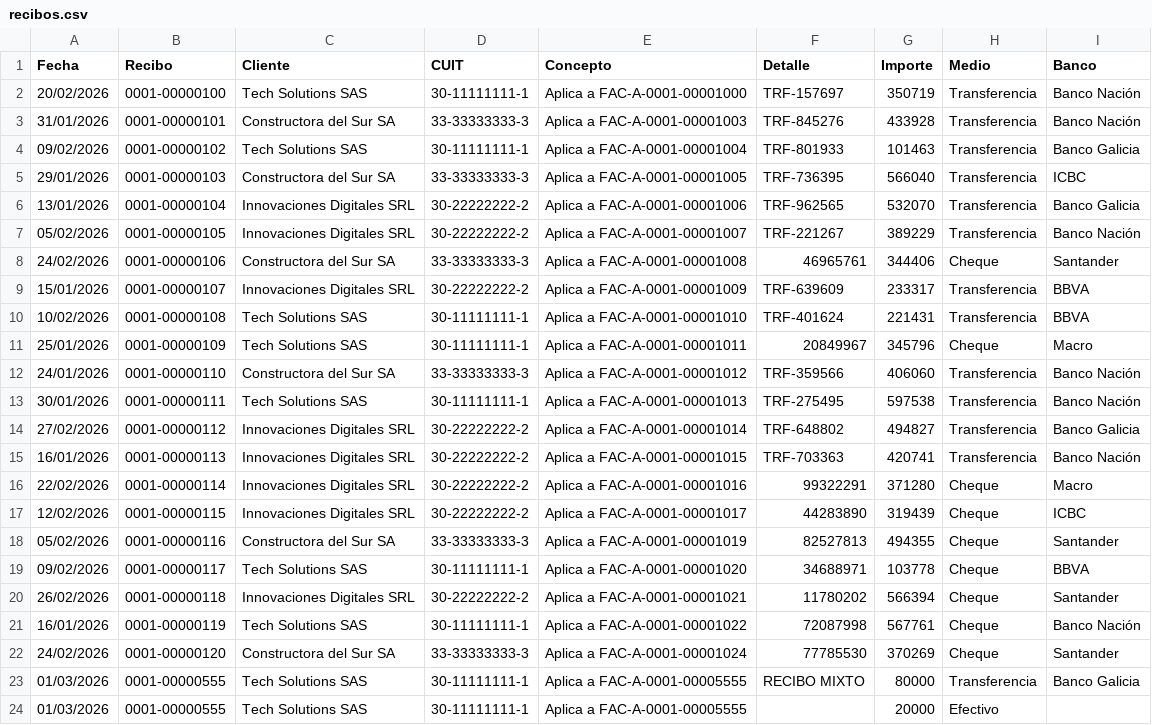
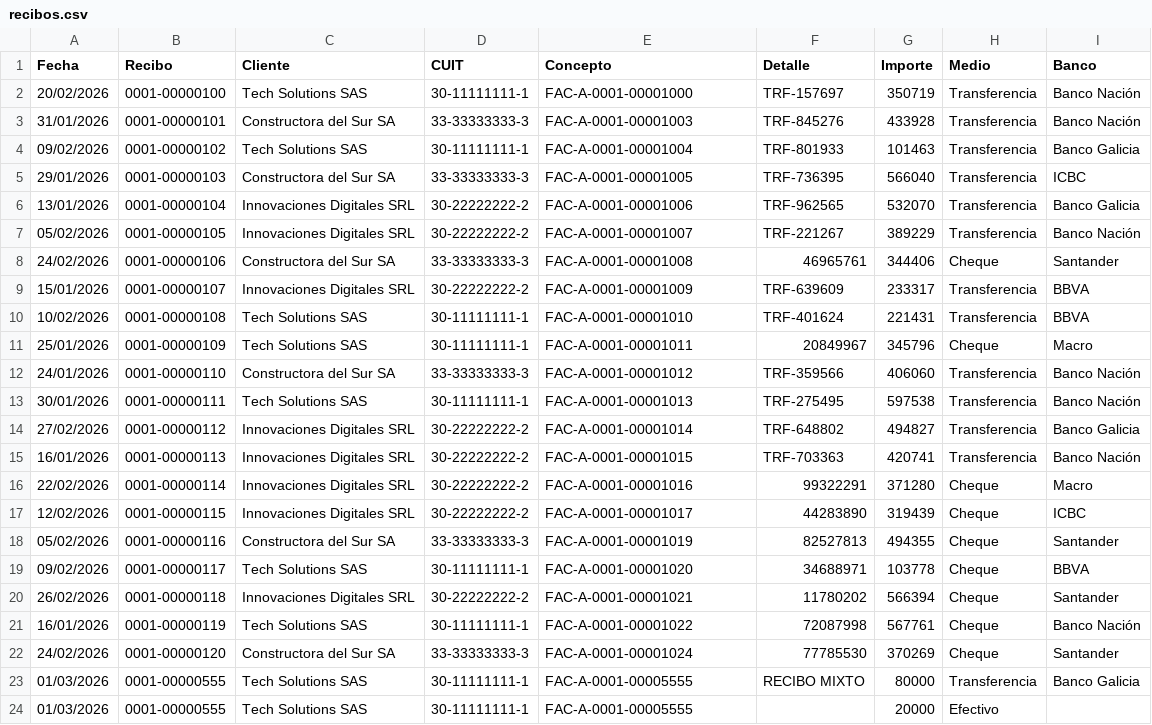
Before and after one commit to msaa911/BiFlow, a CSV file: test_data/recibos.csv, drawn as a sheet.

Commit message:
Update: Sincronización de datos de prueba (recibos) y confirmación de estabilidad del código

```diff
--- a/test_data/recibos.csv
+++ b/test_data/recibos.csv
@@ -1,24 +1,24 @@
 Fecha,Recibo,Cliente,CUIT,Concepto,Detalle,Importe,Medio,Banco
-20/02/2026,0001-00000100,Tech Solutions SAS,30-11111111-1,Aplica a FAC-A-0001-00001000,TRF-157697,350719,Transferencia,Banco Nación
-31/01/2026,0001-00000101,Constructora del Sur SA,33-33333333-3,Aplica a FAC-A-0001-00001003,TRF-845276,433928,Transferencia,Banco Nación
-09/02/2026,0001-00000102,Tech Solutions SAS,30-11111111-1,Aplica a FAC-A-0001-00001004,TRF-801933,101463,Transferencia,Banco Galicia
-29/01/2026,0001-00000103,Constructora del Sur SA,33-33333333-3,Aplica a FAC-A-0001-00001005,TRF-736395,566040,Transferencia,ICBC
-13/01/2026,0001-00000104,Innovaciones Digitales SRL,30-22222222-2,Aplica a FAC-A-0001-00001006,TRF-962565,532070,Transferencia,Banco Galicia
-05/02/2026,0001-00000105,Innovaciones Digitales SRL,30-22222222-2,Aplica a FAC-A-0001-00001007,TRF-221267,389229,Transferencia,Banco Nación
-24/02/2026,0001-00000106,Constructora del Sur SA,33-33333333-3,Aplica a FAC-A-0001-00001008,46965761,344406,Cheque,Santander
-15/01/2026,0001-00000107,Innovaciones Digitales SRL,30-22222222-2,Aplica a FAC-A-0001-00001009,TRF-639609,233317,Transferencia,BBVA
-10/02/2026,0001-00000108,Tech Solutions SAS,30-11111111-1,Aplica a FAC-A-0001-00001010,TRF-401624,221431,Transferencia,BBVA
-25/01/2026,0001-00000109,Tech Solutions SAS,30-11111111-1,Aplica a FAC-A-0001-00001011,20849967,345796,Cheque,Macro
-24/01/2026,0001-00000110,Constructora del Sur SA,33-33333333-3,Aplica a FAC-A-0001-00001012,TRF-359566,406060,Transferencia,Banco Nación
-30/01/2026,0001-00000111,Tech Solutions SAS,30-11111111-1,Aplica a FAC-A-0001-00001013,TRF-275495,597538,Transferencia,Banco Nación
-27/02/2026,0001-00000112,Innovaciones Digitales SRL,30-22222222-2,Aplica a FAC-A-0001-00001014,TRF-648802,494827,Transferencia,Banco Galicia
-16/01/2026,0001-00000113,Innovaciones Digitales SRL,30-22222222-2,Aplica a FAC-A-0001-00001015,TRF-703363,420741,Transferencia,Banco Nación
-22/02/2026,0001-00000114,Innovaciones Digitales SRL,30-22222222-2,Aplica a FAC-A-0001-00001016,99322291,371280,Cheque,Macro
-12/02/2026,0001-00000115,Innovaciones Digitales SRL,30-22222222-2,Aplica a FAC-A-0001-00001017,44283890,319439,Cheque,ICBC
-05/02/2026,0001-00000116,Constructora del Sur SA,33-33333333-3,Aplica a FAC-A-0001-00001019,82527813,494355,Cheque,Santander
-09/02/2026,0001-00000117,Tech Solutions SAS,30-11111111-1,Aplica a FAC-A-0001-00001020,34688971,103778,Cheque,BBVA
-26/02/2026,0001-00000118,Innovaciones Digitales SRL,30-22222222-2,Aplica a FAC-A-0001-00001021,11780202,566394,Cheque,Santander
-16/01/2026,0001-00000119,Tech Solutions SAS,30-11111111-1,Aplica a FAC-A-0001-00001022,72087998,567761,Cheque,Banco Nación
-24/02/2026,0001-00000120,Constructora del Sur SA,33-33333333-3,Aplica a FAC-A-0001-00001024,77785530,370269,Cheque,Santander
-01/03/2026,0001-00000555,Tech Solutions SAS,30-11111111-1,Aplica a FAC-A-0001-00005555,RECIBO MIXTO,80000,Transferencia,Banco Galicia
-01/03/2026,0001-00000555,Tech Solutions SAS,30-11111111-1,Aplica a FAC-A-0001-00005555,,20000,Efectivo,
+20/02/2026,0001-00000100,Tech Solutions SAS,30-11111111-1,FAC-A-0001-00001000,TRF-157697,350719,Transferencia,Banco Nación
+31/01/2026,0001-00000101,Constructora del Sur SA,33-33333333-3,FAC-A-0001-00001003,TRF-845276,433928,Transferencia,Banco Nación
+09/02/2026,0001-00000102,Tech Solutions SAS,30-11111111-1,FAC-A-0001-00001004,TRF-801933,101463,Transferencia,Banco Galicia
+29/01/2026,0001-00000103,Constructora del Sur SA,33-33333333-3,FAC-A-0001-00001005,TRF-736395,566040,Transferencia,ICBC
+13/01/2026,0001-00000104,Innovaciones Digitales SRL,30-22222222-2,FAC-A-0001-00001006,TRF-962565,532070,Transferencia,Banco Galicia
+05/02/2026,0001-00000105,Innovaciones Digitales SRL,30-22222222-2,FAC-A-0001-00001007,TRF-221267,389229,Transferencia,Banco Nación
+24/02/2026,0001-00000106,Constructora del Sur SA,33-33333333-3,FAC-A-0001-00001008,46965761,344406,Cheque,Santander
+15/01/2026,0001-00000107,Innovaciones Digitales SRL,30-22222222-2,FAC-A-0001-00001009,TRF-639609,233317,Transferencia,BBVA
+10/02/2026,0001-00000108,Tech Solutions SAS,30-11111111-1,FAC-A-0001-00001010,TRF-401624,221431,Transferencia,BBVA
+25/01/2026,0001-00000109,Tech Solutions SAS,30-11111111-1,FAC-A-0001-00001011,20849967,345796,Cheque,Macro
+24/01/2026,0001-00000110,Constructora del Sur SA,33-33333333-3,FAC-A-0001-00001012,TRF-359566,406060,Transferencia,Banco Nación
+30/01/2026,0001-00000111,Tech Solutions SAS,30-11111111-1,FAC-A-0001-00001013,TRF-275495,597538,Transferencia,Banco Nación
+27/02/2026,0001-00000112,Innovaciones Digitales SRL,30-22222222-2,FAC-A-0001-00001014,TRF-648802,494827,Transferencia,Banco Galicia
+16/01/2026,0001-00000113,Innovaciones Digitales SRL,30-22222222-2,FAC-A-0001-00001015,TRF-703363,420741,Transferencia,Banco Nación
+22/02/2026,0001-00000114,Innovaciones Digitales SRL,30-22222222-2,FAC-A-0001-00001016,99322291,371280,Cheque,Macro
+12/02/2026,0001-00000115,Innovaciones Digitales SRL,30-22222222-2,FAC-A-0001-00001017,44283890,319439,Cheque,ICBC
+05/02/2026,0001-00000116,Constructora del Sur SA,33-33333333-3,FAC-A-0001-00001019,82527813,494355,Cheque,Santander
+09/02/2026,0001-00000117,Tech Solutions SAS,30-11111111-1,FAC-A-0001-00001020,34688971,103778,Cheque,BBVA
+26/02/2026,0001-00000118,Innovaciones Digitales SRL,30-22222222-2,FAC-A-0001-00001021,11780202,566394,Cheque,Santander
+16/01/2026,0001-00000119,Tech Solutions SAS,30-11111111-1,FAC-A-0001-00001022,72087998,567761,Cheque,Banco Nación
+24/02/2026,0001-00000120,Constructora del Sur SA,33-33333333-3,FAC-A-0001-00001024,77785530,370269,Cheque,Santander
+01/03/2026,0001-00000555,Tech Solutions SAS,30-11111111-1,FAC-A-0001-00005555,RECIBO MIXTO,80000,Transferencia,Banco Galicia
+01/03/2026,0001-00000555,Tech Solutions SAS,30-11111111-1,FAC-A-0001-00005555,,20000,Efectivo,
```
